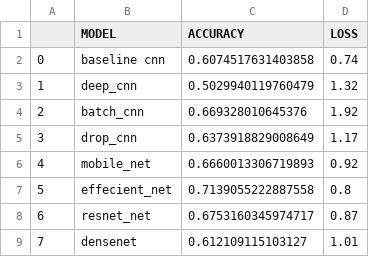
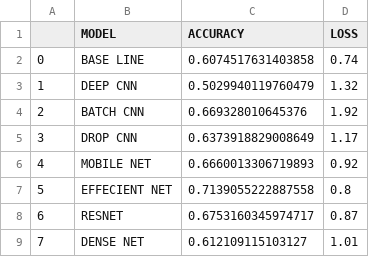
Before and after one commit to iamnavf/Axms-weekly-projects, a CSV file: week_7/data/selected_col/performance.csv, drawn as a sheet.

Commit message:
week 7

```diff
--- a/week_7/data/selected_col/performance.csv
+++ b/week_7/data/selected_col/performance.csv
@@ -1,9 +1,9 @@
 ,MODEL,ACCURACY,LOSS
-0,baseline cnn,0.6074517631403858,0.74
-1,deep_cnn,0.5029940119760479,1.32
-2,batch_cnn,0.669328010645376,1.92
-3,drop_cnn,0.6373918829008649,1.17
-4,mobile_net,0.6660013306719893,0.92
-5,effecient_net,0.7139055222887558,0.8
-6,resnet_net,0.6753160345974717,0.87
-7,densenet,0.612109115103127,1.01
+0,BASE LINE,0.6074517631403858,0.74
+1,DEEP CNN,0.5029940119760479,1.32
+2,BATCH CNN,0.669328010645376,1.92
+3,DROP CNN,0.6373918829008649,1.17
+4,MOBILE NET,0.6660013306719893,0.92
+5,EFFECIENT NET,0.7139055222887558,0.8
+6,RESNET,0.6753160345974717,0.87
+7,DENSE NET,0.612109115103127,1.01
```
Also changed, not shown: 21 other files.
